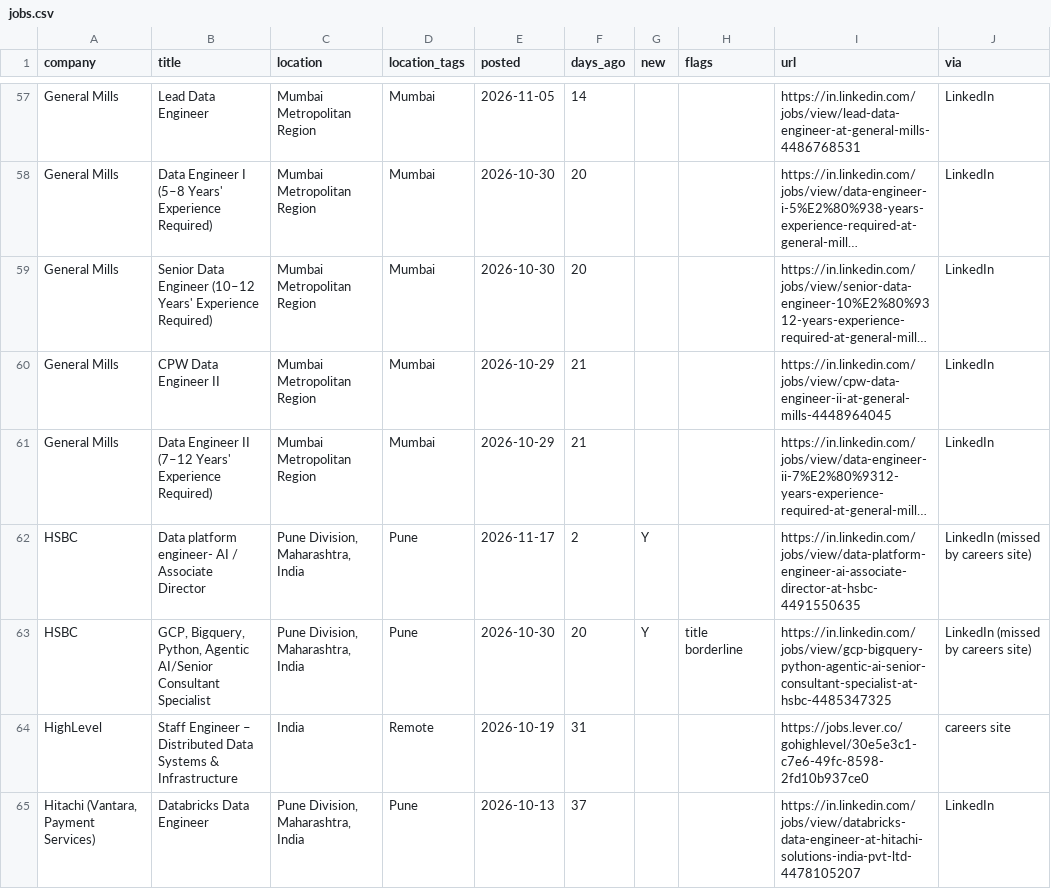
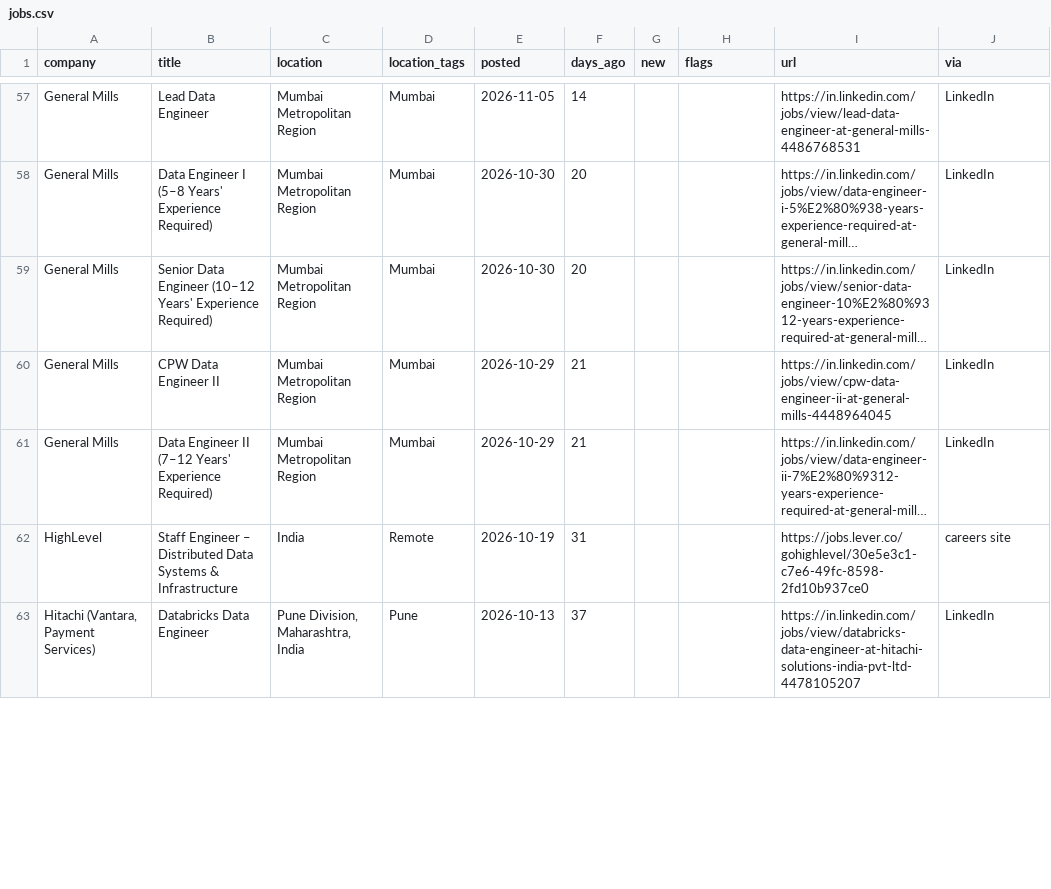
Before and after one commit to rahulsanap23/job-scanner, a CSV file: data/jobs.csv, drawn as a sheet; only a part is shown, gaps mark what is left out; long unchanged cells end in …; removed rows and columns are numbered as before the commit, all else as after; the diff covers the shown part only; the diff names each change by its address in the sheet, - before the commit and + after, or states it on an @@ line.

```diff
--- a/data/jobs.csv
+++ b/data/jobs.csv
-row 62: HSBC | Data platform engineer- AI / Associate Director | Pune Division, Maharashtra, India | Pune | 2026-11-17 | 2 | Y |  | https://in.linkedin.com/jobs/view/data-platform-engineer-ai-associate-director-at-hsbc-4491550635 | LinkedIn (missed by careers site)
-row 63: HSBC | GCP, Bigquery, Python, Agentic AI/Senior Consultant Specialist | Pune Division, Maharashtra, India | Pune | 2026-10-30 | 20 | Y | title borderline | https://in.linkedin.com/jobs/view/gcp-bigquery-python-agentic-ai-senior-consultant-specialist-at-hsbc-4485347325 | LinkedIn (missed by careers site)
```
Also changed, not shown: 4 added rows, 2 removed rows and 7 edited cells elsewhere in this file, 8 other files.
